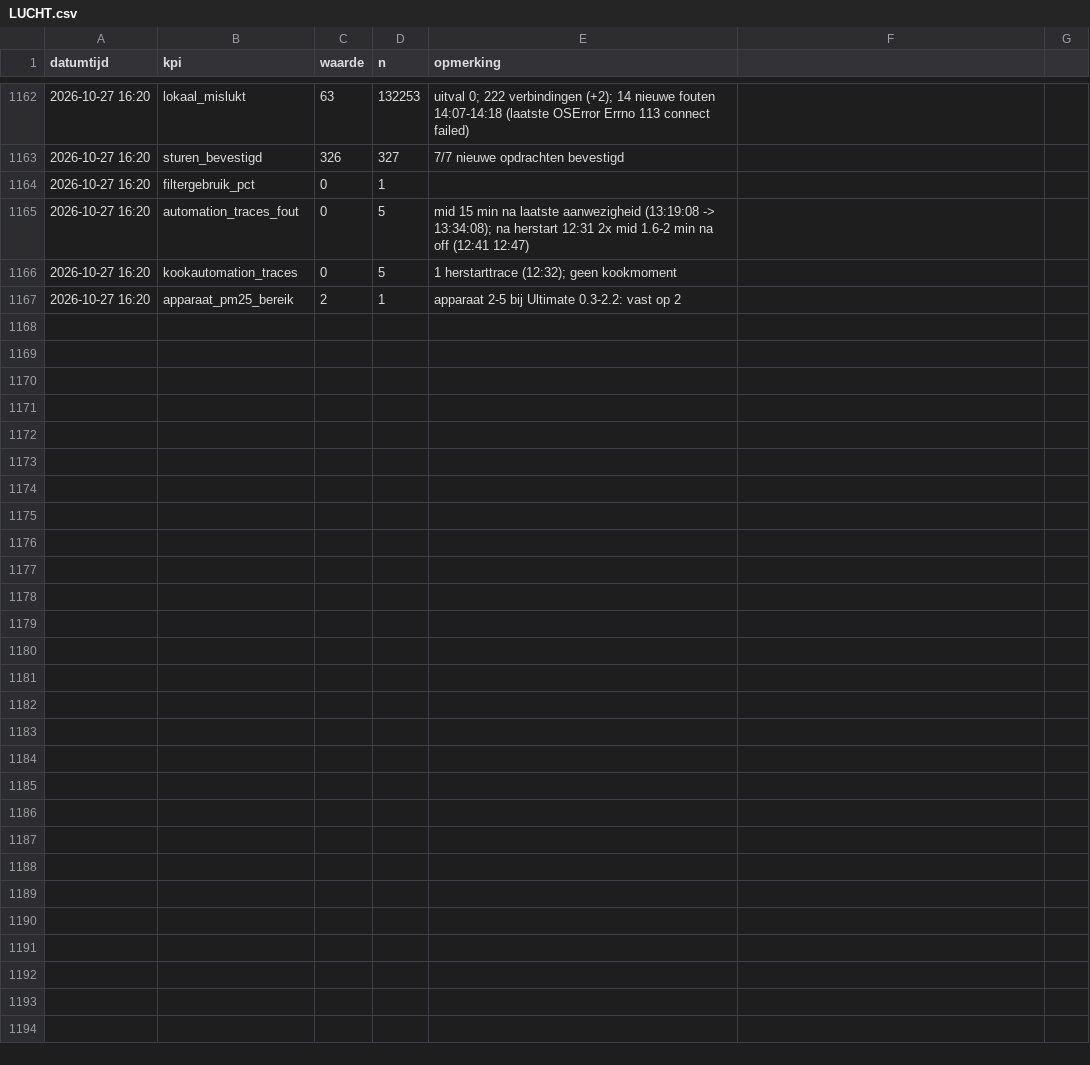
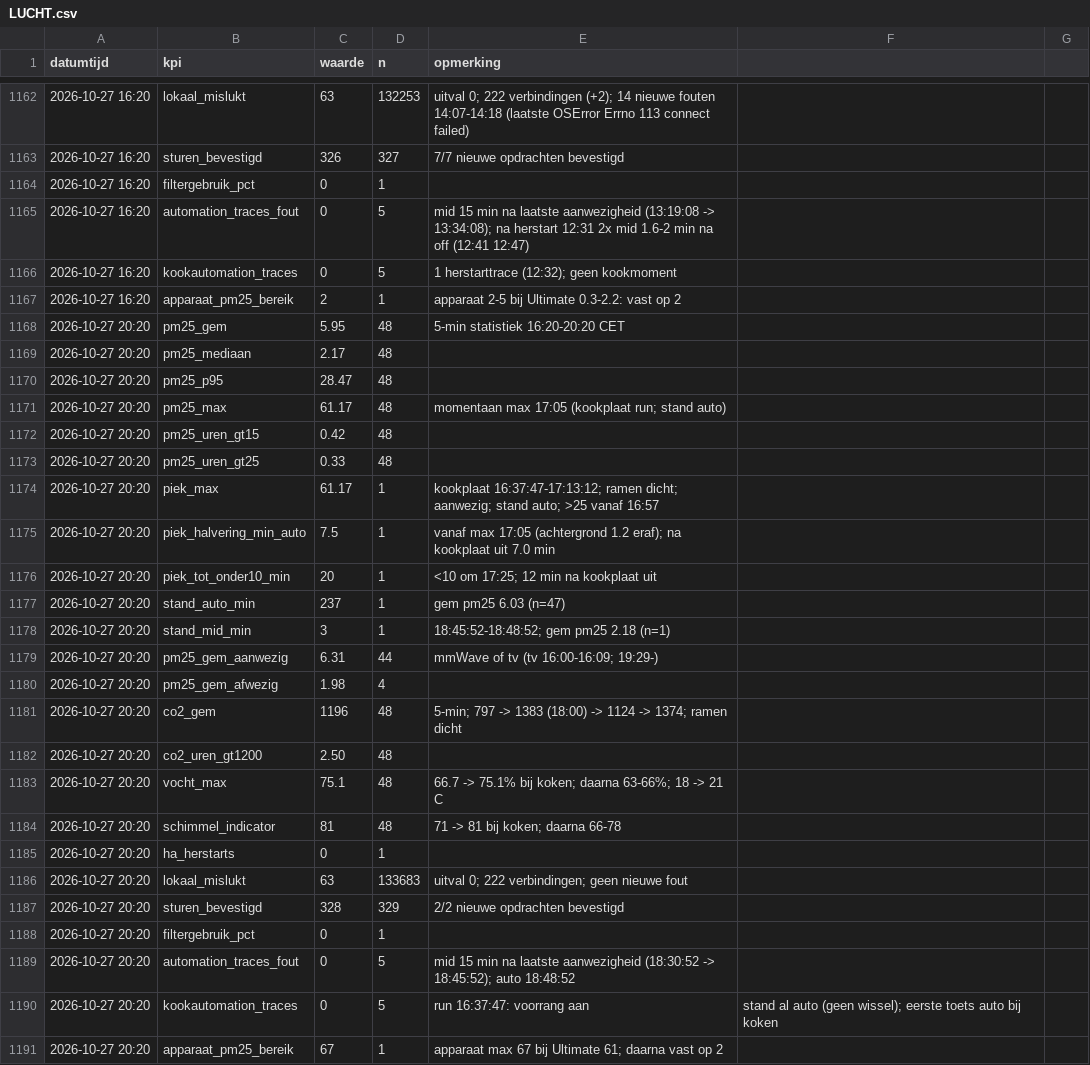
Before and after one commit to Roedie84/Energy-Management-System, a CSV file: LUCHT.csv, drawn as a sheet; only a part is shown, gaps mark what is left out.

```diff
--- a/LUCHT.csv
+++ b/LUCHT.csv
@@ -1167 +1167,25 @@ datumtijd,kpi,waarde,n,opmerking
 2026-10-27 16:20,apparaat_pm25_bereik,2,1,apparaat 2-5 bij Ultimate 0.3-2.2: vast op 2
+2026-10-27 20:20,pm25_gem,5.95,48,5-min statistiek 16:20-20:20 CET
+2026-10-27 20:20,pm25_mediaan,2.17,48,
+2026-10-27 20:20,pm25_p95,28.47,48,
+2026-10-27 20:20,pm25_max,61.17,48,momentaan max 17:05 (kookplaat run; stand auto)
+2026-10-27 20:20,pm25_uren_gt15,0.42,48,
+2026-10-27 20:20,pm25_uren_gt25,0.33,48,
+2026-10-27 20:20,piek_max,61.17,1,kookplaat 16:37:47-17:13:12; ramen dicht; aanwezig; stand auto; >25 vanaf 16:57
+2026-10-27 20:20,piek_halvering_min_auto,7.5,1,vanaf max 17:05 (achtergrond 1.2 eraf); na kookplaat uit 7.0 min
+2026-10-27 20:20,piek_tot_onder10_min,20,1,<10 om 17:25; 12 min na kookplaat uit
+2026-10-27 20:20,stand_auto_min,237,1,gem pm25 6.03 (n=47)
+2026-10-27 20:20,stand_mid_min,3,1,18:45:52-18:48:52; gem pm25 2.18 (n=1)
+2026-10-27 20:20,pm25_gem_aanwezig,6.31,44,mmWave of tv (tv 16:00-16:09; 19:29-)
+2026-10-27 20:20,pm25_gem_afwezig,1.98,4,
+2026-10-27 20:20,co2_gem,1196,48,5-min; 797 -> 1383 (18:00) -> 1124 -> 1374; ramen dicht
+2026-10-27 20:20,co2_uren_gt1200,2.50,48,
+2026-10-27 20:20,vocht_max,75.1,48,66.7 -> 75.1% bij koken; daarna 63-66%; 18 -> 21 C
+2026-10-27 20:20,schimmel_indicator,81,48,71 -> 81 bij koken; daarna 66-78
+2026-10-27 20:20,ha_herstarts,0,1,
+2026-10-27 20:20,lokaal_mislukt,63,133683,uitval 0; 222 verbindingen; geen nieuwe fout
+2026-10-27 20:20,sturen_bevestigd,328,329,2/2 nieuwe opdrachten bevestigd
+2026-10-27 20:20,filtergebruik_pct,0,1,
+2026-10-27 20:20,automation_traces_fout,0,5,mid 15 min na laatste aanwezigheid (18:30:52 -> 18:45:52); auto 18:48:52
+2026-10-27 20:20,kookautomation_traces,0,5,run 16:37:47: voorrang aan, stand al auto (geen wissel); eerste toets auto bij koken
+2026-10-27 20:20,apparaat_pm25_bereik,67,1,apparaat max 67 bij Ultimate 61; daarna vast op 2
```
Also changed, not shown: 1 other file.
